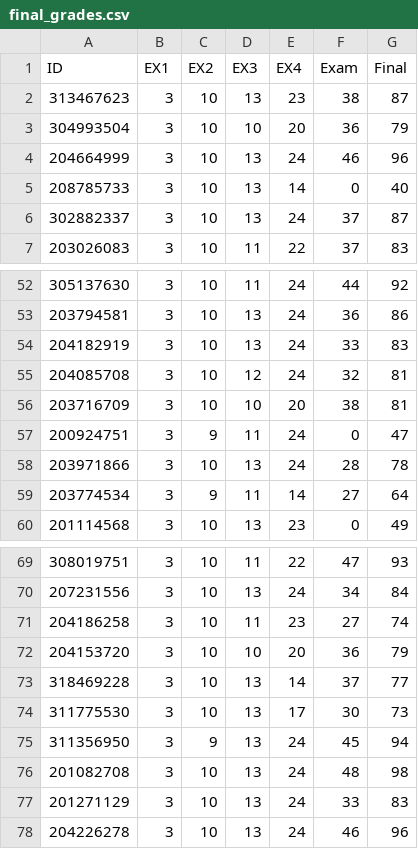
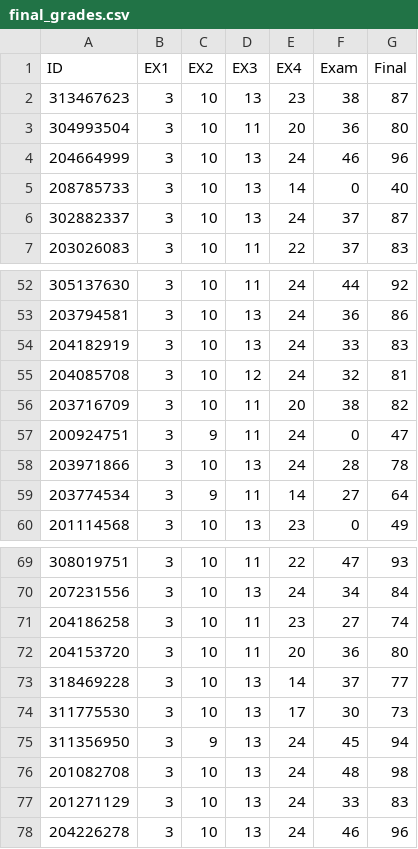
Before and after one commit to raghadzeidan/COMPILATION_TAU_FOR_STUDENTS, a CSV file: FOLDER_5_GRADES/final_grades.csv, drawn as a sheet; only a part is shown, gaps mark what is left out.

Commit message:
fixed EX3 for semantic error 1 group

```diff
--- a/FOLDER_5_GRADES/final_grades.csv
+++ b/FOLDER_5_GRADES/final_grades.csv
@@ -2,3 +2,3 @@ ID,EX1,EX2,EX3,EX4,Exam,Final
 313467623,3,10,13,23,38,87
-304993504,3,10,10,20,36,79
+304993504,3,10,11,20,36,80
 204664999,3,10,13,24,46,96
@@ -55,3 +55,3 @@ ID,EX1,EX2,EX3,EX4,Exam,Final
 204085708,3,10,12,24,32,81
-203716709,3,10,10,20,38,81
+203716709,3,10,11,20,38,82
 200924751,3,9,11,24,0,47
@@ -71,3 +71,3 @@ ID,EX1,EX2,EX3,EX4,Exam,Final
 204186258,3,10,11,23,27,74
-204153720,3,10,10,20,36,79
+204153720,3,10,11,20,36,80
 318469228,3,10,13,14,37,77
```
